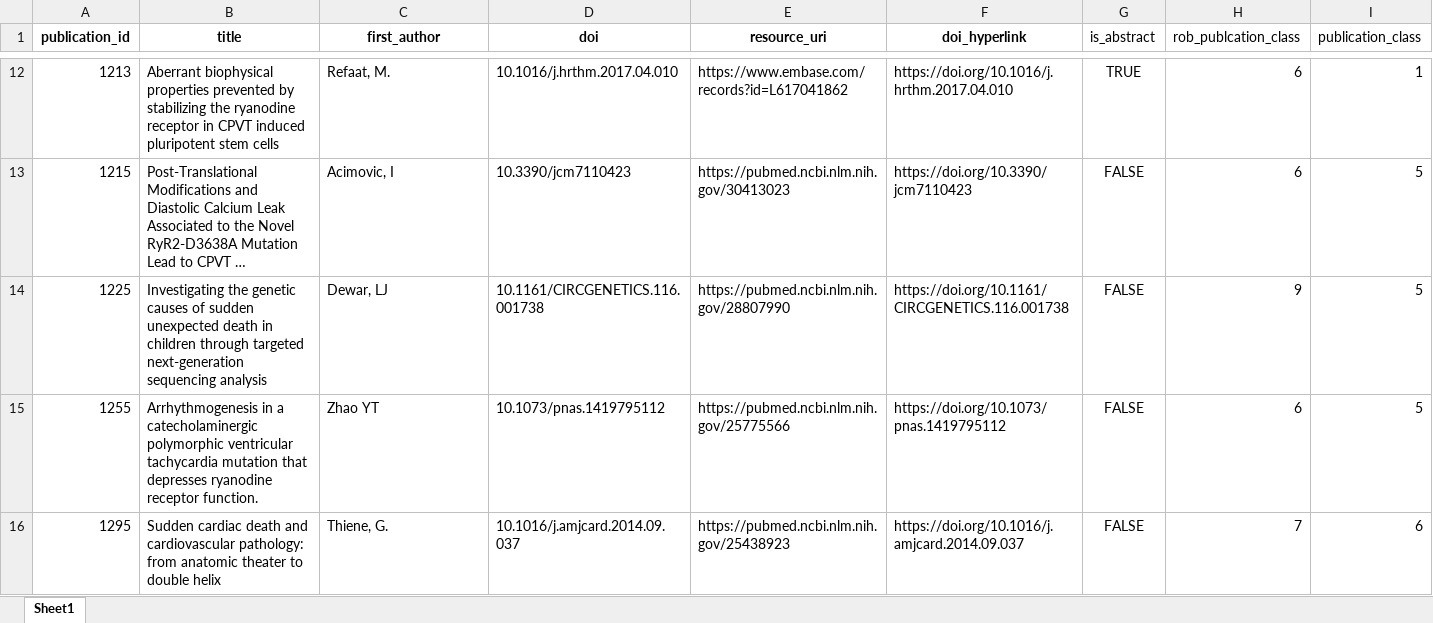
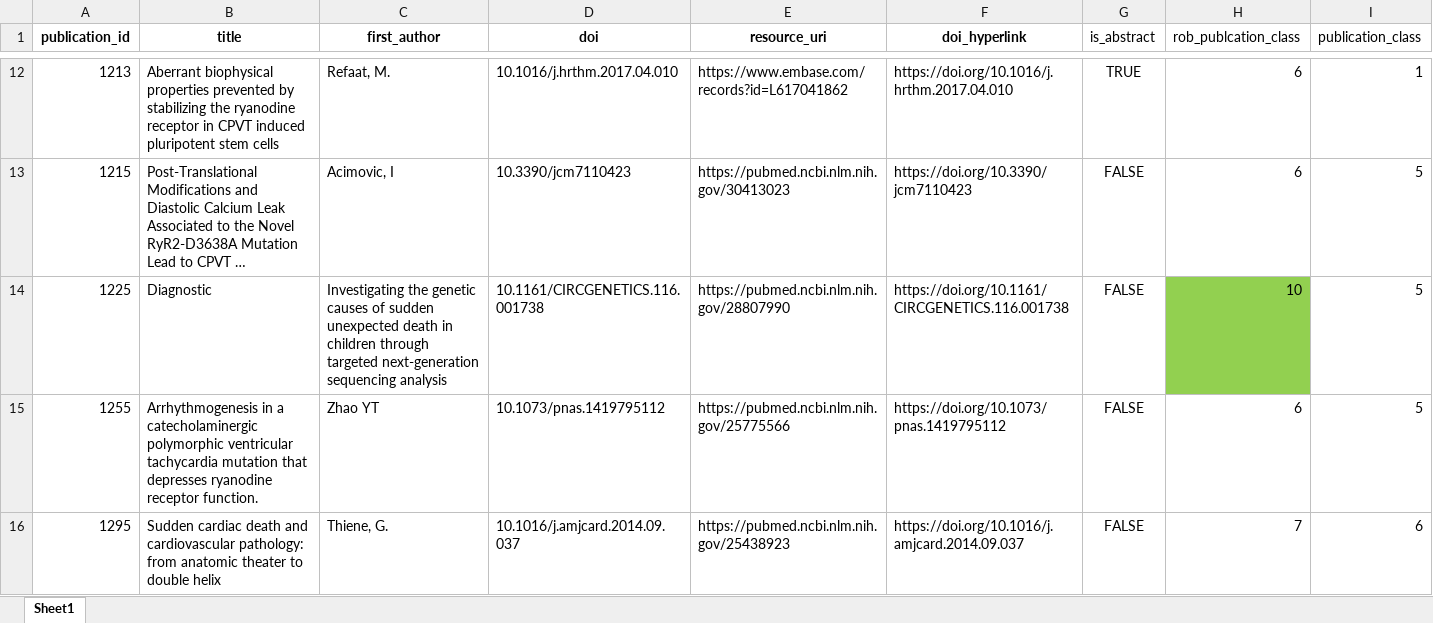
Before and after one commit to alexdaiii/cpvt_database_analysis, an Excel workbook: analysis/data_commit/rob_analysis/others.xlsx, sheet Sheet1, drawn as a sheet; only a part is shown, gaps mark what is left out; long unchanged cells end in …; values as stored, in another font and other column widths than the file's, no borders; the diff covers the shown part only; the diff names each change by its address in the sheet, - before the commit and + after, or states it on an @@ line.

```diff
--- a/analysis/data_commit/rob_analysis/others.xlsx (sheet Sheet1)
+++ b/analysis/data_commit/rob_analysis/others.xlsx (sheet Sheet1)
-B14 (title): Investigating the genetic causes of sudden unexpected death in children through targeted next-generation sequencing analysis
+B14 (title): Diagnostic
-C14 (first_author): Dewar, LJ
+C14 (first_author): Investigating the genetic causes of sudden unexpected death in children through targeted next-generation sequencing analysis
-H14 (rob_publcation_class): 9
+H14 (rob_publcation_class): 10
-H14 fill: none
+H14 fill: #92D050
```
Also changed, not shown: 3 added rows, 1 edited cell and cell formats elsewhere in this sheet, analysis/data_commit/rob_analysis/rob_case_control.xlsx, analysis/data_commit/rob_analysis/rob_case_series.xlsx, 12 other files.
